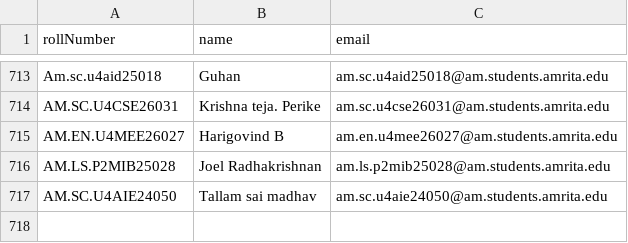
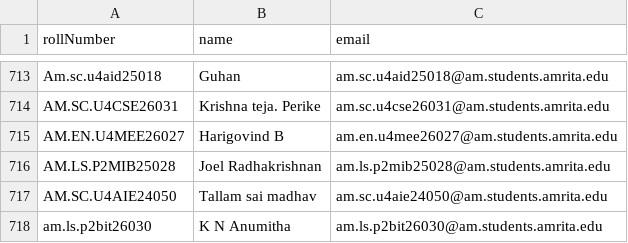
Before and after one commit to Nandan-9/amps, a CSV file: data/participants.csv, drawn as a sheet; only a part is shown, gaps mark what is left out.

Commit message:
list updated

```diff
--- a/data/participants.csv
+++ b/data/participants.csv
@@ -717 +717,2 @@ AM.LS.P2MIB25028,Joel Radhakrishnan,am.ls.p2mib25028@am.students.amrita.edu
 AM.SC.U4AIE24050,Tallam sai madhav,am.sc.u4aie24050@am.students.amrita.edu
+am.ls.p2bit26030,K N Anumitha,am.ls.p2bit26030@am.students.amrita.edu
```
